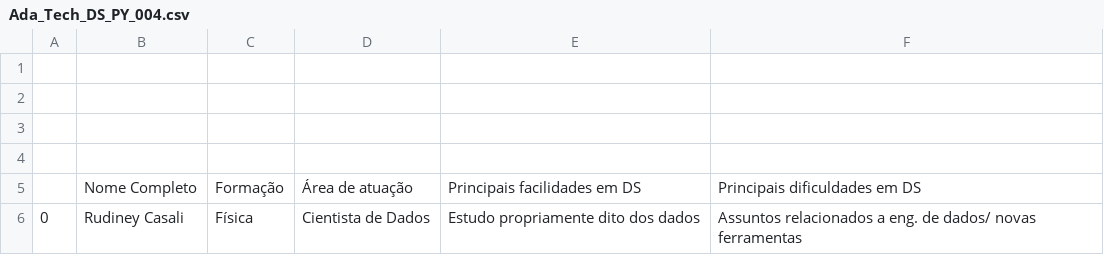
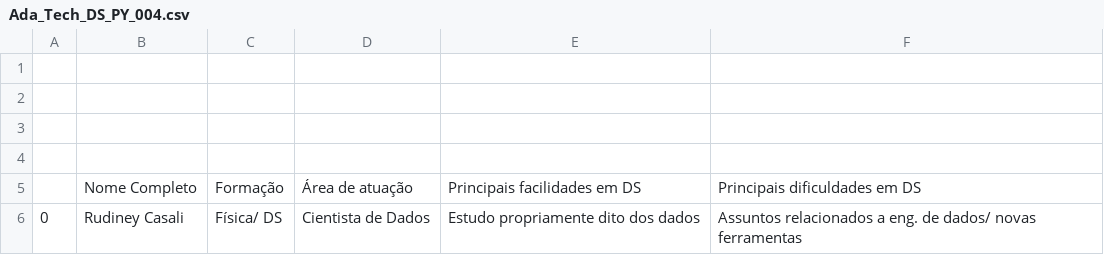
Before and after one commit to levyvix/ada_tech_numpy_pandas, a CSV file: Ada_Tech_DS_PY_004.csv, drawn as a sheet.

Commit message:
atualizando primeira entrada

```diff
--- a/Ada_Tech_DS_PY_004.csv
+++ b/Ada_Tech_DS_PY_004.csv
@@ -5,2 +5,2 @@
 , Nome Completo, Formação, Área de atuação, Principais facilidades em DS, Principais dificuldades em DS,
-0 , Rudiney Casali, Física, Cientista de Dados, Estudo propriamente dito dos dados, Assuntos relacionados a eng. de dados/ novas ferramentas,
+0 , Rudiney Casali, Física/ DS, Cientista de Dados, Estudo propriamente dito dos dados, Assuntos relacionados a eng. de dados/ novas ferramentas,
```
